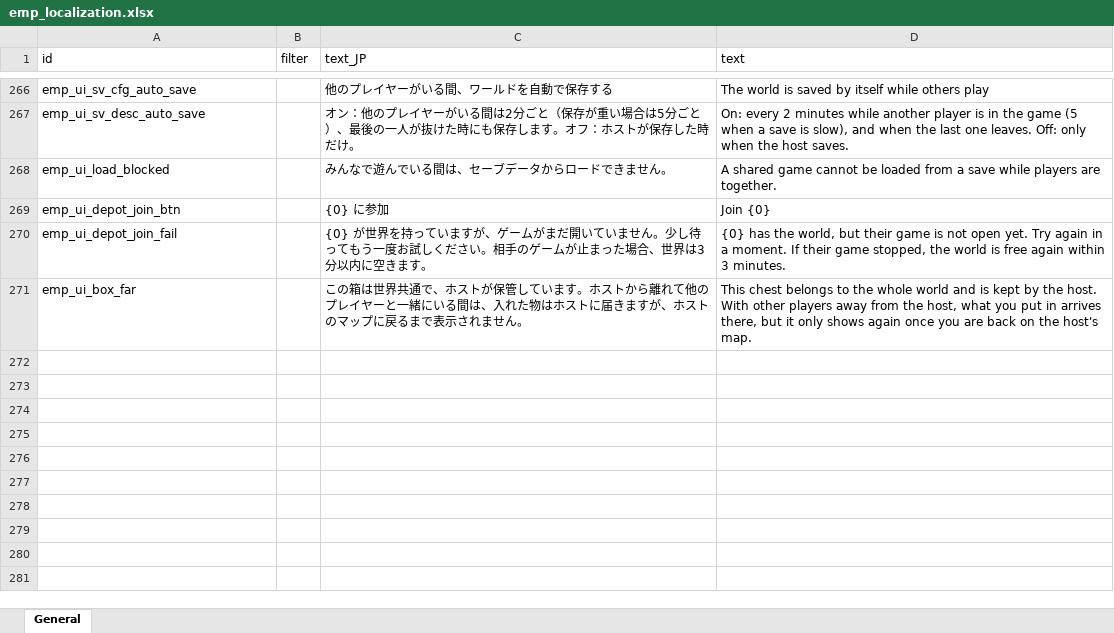
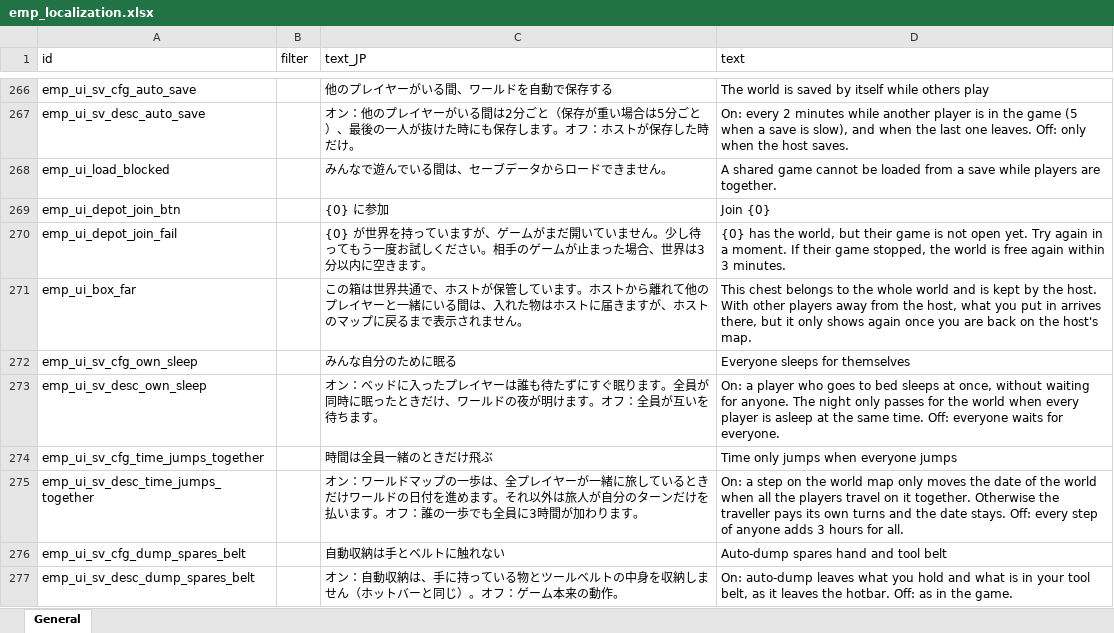
Before and after one commit to devmarcpro/elin-together, an Excel workbook: package/LangMod/EN/emp_localization.xlsx, sheet General, drawn as a sheet; only a part is shown, gaps mark what is left out; values as stored, in another font and other column widths than the file's, no borders; the diff names each change by its address in the sheet, - before the commit and + after, or states it on an @@ line.

```diff
--- a/package/LangMod/EN/emp_localization.xlsx (sheet General)
+++ b/package/LangMod/EN/emp_localization.xlsx (sheet General)
+row 272: emp_ui_sv_cfg_own_sleep |  | みんな自分のために眠る | Everyone sleeps for themselves
+row 273: emp_ui_sv_desc_own_sleep |  | オン：ベッドに入ったプレイヤーは誰も待たずにすぐ眠ります。全員が同時に眠ったときだけ、ワールドの夜が明けます。オフ：全員が互いを待ちます。 | On: a player who goes to bed sleeps at once, without waiting for anyone. The night only passes for the world when every player is asleep at the same time. Off: everyone waits for everyone.
+row 274: emp_ui_sv_cfg_time_jumps_together |  | 時間は全員一緒のときだけ飛ぶ | Time only jumps when everyone jumps
+row 275: emp_ui_sv_desc_time_jumps_together |  | オン：ワールドマップの一歩は、全プレイヤーが一緒に旅しているときだけワールドの日付を進めます。それ以外は旅人が自分のターンだけを払います。オフ：誰の一歩でも全員に3時間が加わります。 | On: a step on the world map only moves the date of the world when all the players travel on it together. Otherwise the traveller pays its own turns and the date stays. Off: every step of anyone adds 3 hours for all.
+row 276: emp_ui_sv_cfg_dump_spares_belt |  | 自動収納は手とベルトに触れない | Auto-dump spares hand and tool belt
+row 277: emp_ui_sv_desc_dump_spares_belt |  | オン：自動収納は、手に持っている物とツールベルトの中身を収納しません（ホットバーと同じ）。オフ：ゲーム本来の動作。 | On: auto-dump leaves what you hold and what is in your tool belt, as it leaves the hotbar. Off: as in the game.
```
Also changed, not shown: 7 other files.
